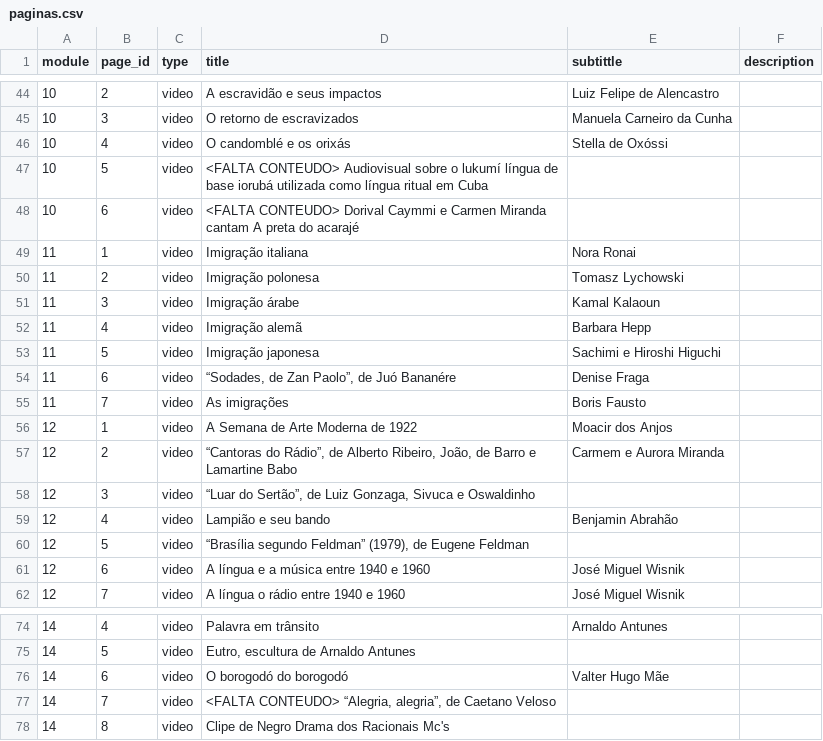
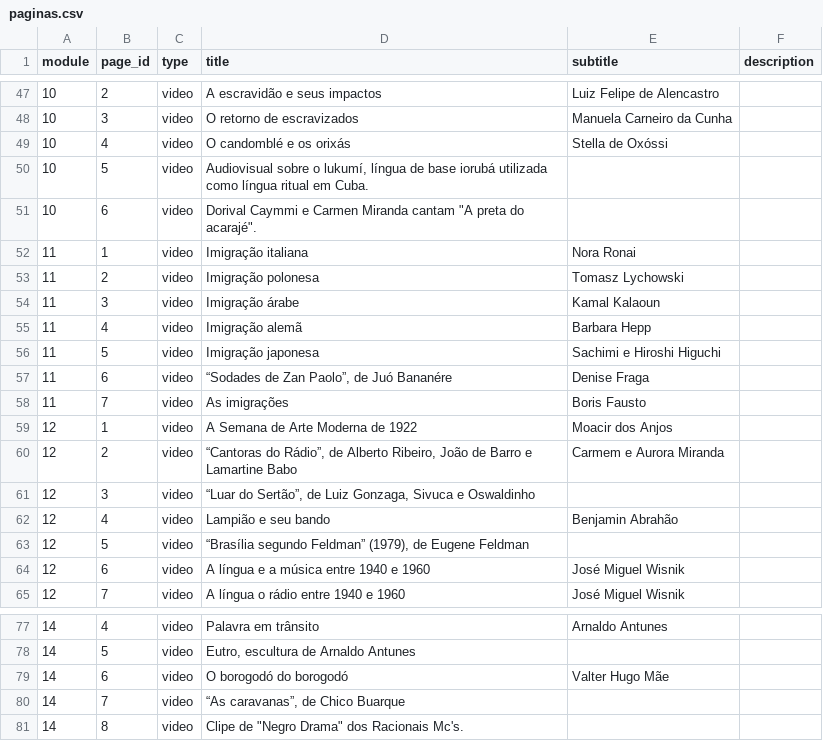
Before and after one commit to hugoluc/linhaDoTempo, a CSV file: extras/paginas.csv, drawn as a sheet; only a part is shown, gaps mark what is left out; the diff covers the shown part only.

```diff
--- a/extras/paginas.csv
+++ b/extras/paginas.csv
@@ -1 +1 @@
-module,page_id,type,title,subtittle,description
+module,page_id,type,title,subtitle,description
@@ -46,4 +49,4 @@ module,page_id,type,title,subtittle,description
 10,4,video,O candomblé e os orixás,Stella de Oxóssi,
-10,5,video,<FALTA CONTEUDO> Audiovisual sobre o lukumí  língua de base iorubá utilizada como língua ritual em Cuba,,
-10,6,video,<FALTA CONTEUDO> Dorival Caymmi e Carmen Miranda cantam A preta do acarajé,,
+10,5,video,"Audiovisual sobre o lukumí, língua de base iorubá utilizada como língua ritual em Cuba.",,
+10,6,video,"Dorival Caymmi e Carmen Miranda cantam ""A preta do acarajé"".",,
 11,1,video,Imigração italiana,Nora Ronai,
@@ -53,3 +56,3 @@ module,page_id,type,title,subtittle,description
 11,5,video,Imigração japonesa,Sachimi e Hiroshi Higuchi,
-11,6,video,"“Sodades, de Zan Paolo”, de Juó Bananére",Denise Fraga,
+11,6,video,"“Sodades de Zan Paolo”, de Juó Bananére",Denise Fraga,
 11,7,video,As imigrações,Boris Fausto,
@@ -57,2 +60,2 @@ module,page_id,type,title,subtittle,description
-12,2,video,"“Cantoras do Rádio”, de Alberto Ribeiro, João, de Barro e Lamartine Babo",Carmem e Aurora Miranda,
+12,2,video,"“Cantoras do Rádio”, de Alberto Ribeiro, João de Barro e Lamartine Babo",Carmem e Aurora Miranda,
 12,3,video,"“Luar do Sertão”, de Luiz Gonzaga, Sivuca e Oswaldinho",,
@@ -76,3 +79,3 @@ module,page_id,type,title,subtittle,description
 14,6,video,O borogodó do borogodó,Valter Hugo Mãe,
-14,7,video,"<FALTA CONTEUDO> “Alegria, alegria”, de Caetano Veloso",,
-14,8,video,Clipe de Negro Drama dos Racionais Mc's,,
+14,7,video,"“As caravanas”, de Chico Buarque",,
+14,8,video,"Clipe de ""Negro Drama"" dos Racionais Mc's. ",,
```
Also changed, not shown: 3 added rows and 30 edited cells elsewhere in this file, extras/imagens.csv, 3 other files.
